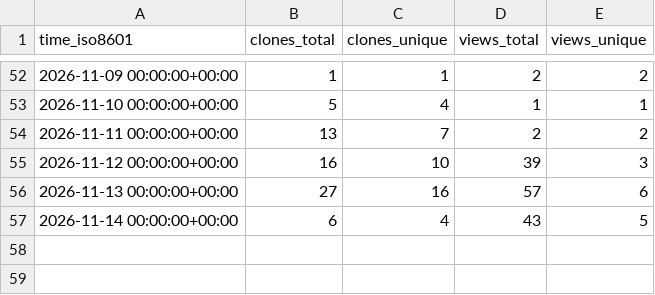
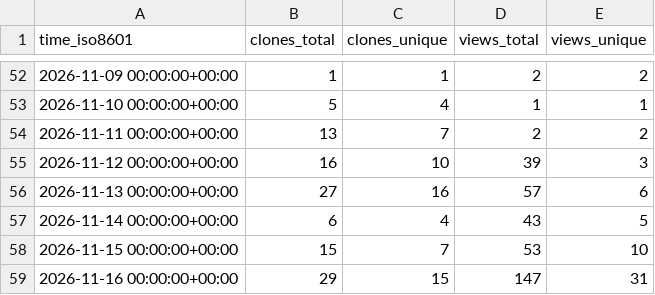
Before and after one commit to OSU-Nowlab/osu-hpc-ai, a CSV file: OSU-Nowlab/osu-hpc-ai/ghrs-data/views_clones_aggregate.csv, drawn as a sheet; only a part is shown, gaps mark what is left out; the diff names each change by its address in the sheet, - before the commit and + after, or states it on an @@ line.

```diff
--- a/OSU-Nowlab/osu-hpc-ai/ghrs-data/views_clones_aggregate.csv
+++ b/OSU-Nowlab/osu-hpc-ai/ghrs-data/views_clones_aggregate.csv
+row 58: 2026-11-15 00:00:00+00:00 | 15 | 7 | 53 | 10
+row 59: 2026-11-16 00:00:00+00:00 | 29 | 15 | 147 | 31
```
Also changed, not shown: 1 other file.
